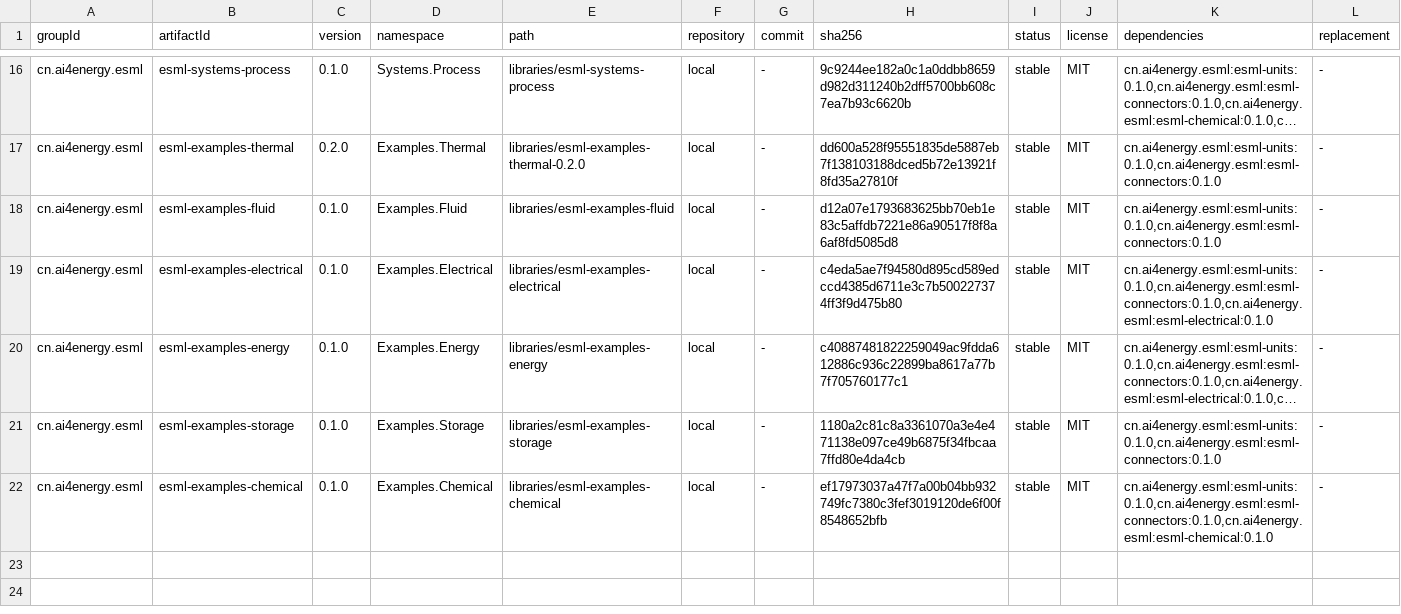
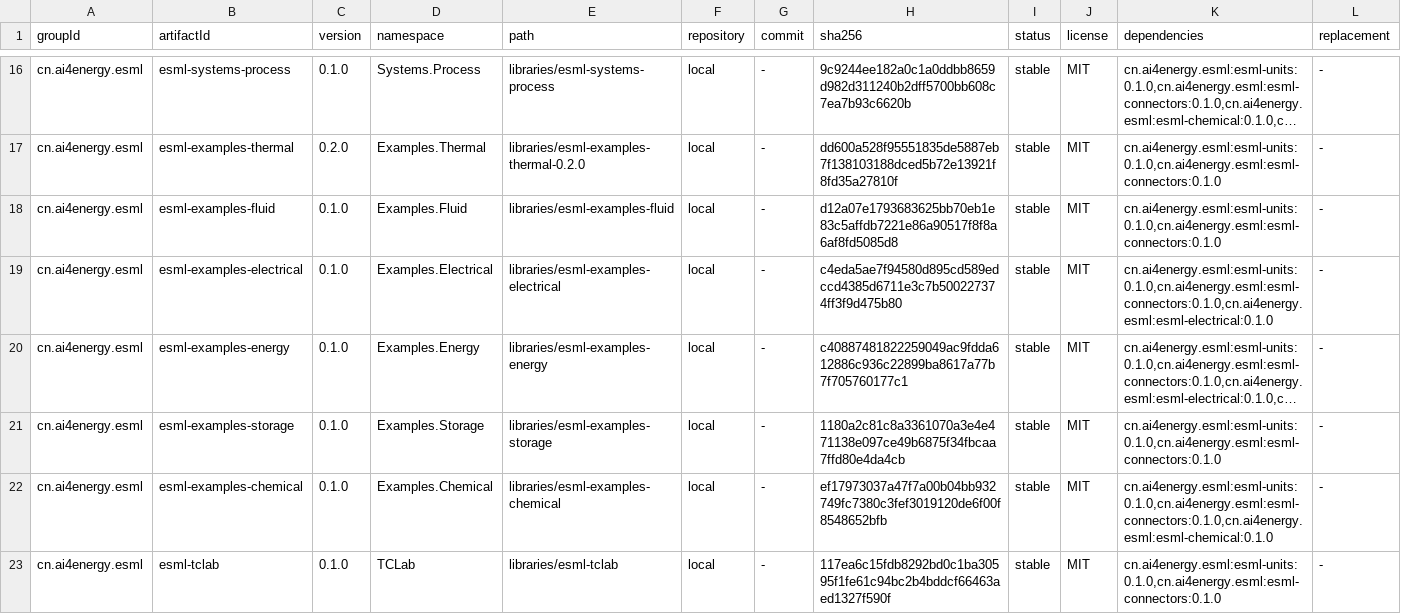
Before and after one commit to ai4energy/esml-libraries, a TSV file: registry/index.tsv, drawn as a sheet; only a part is shown, gaps mark what is left out; long unchanged cells end in ….

Commit message:
feat(library): 新增 esml-tclab 包（单位修正后的 TCLab 双热容模型）
把引擎 SIL 标定资产 examples/sil-calibration/tclab.esml 的**模型语义**落成
正式库件 cn.ai4energy.esml:esml-tclab:0.1.0，命名空间 TCLab，导出
TCLab.TCLab2Lumped。

- src/tclab.comp.esml：11 参数 / 2 状态 / 2 方程，方程与上游 APMonitor
  ArduinoModeling2 教学模型逐字一致；U / As 的类型单位用 W_per_m2_K
  （base W*m^-2*K^-1）、σ 用 W*m^-2*K^-4，修掉上游标成 W_per_K 造成的
  两条 I27 量纲不符（U 按面积用，U·A·(Ta−T1) 原本是 W·m²，跟 α1·Q1 加不到
  一起）。方程、参数值、初始条件一字未动。
- 带 <system name="Demo"> 自证壳（ADR-0014，消 I6 告警）。用通用演示点，
  不是 SIL 标定点：标定点与任务壳仍留在引擎侧 examples/sil-calibration/
  tclab.esml（库只放模型语义，外壳分离）。
- package.esml 只依赖 esml-units / esml-connectors；registry/index.tsv、
  registry.tsv、registry/namespaces.tsv、bom/esml-bom-0.2.0.esml 四处同步，
  指纹按 tools/validate_registry.py --write-digests 生成。

判据（原始末行）：
  python3 tools/validate_registry.py
  PASS: 22 coordinates, 21 namespaces
  esml check -L ~/esml-libraries libraries/esml-tclab/src/tclab.comp.esml
      summary: errors=0 warnings=0 models=2 systems=1 types=12 portTypes=4 units=17 functions=0 five_level=ok
  esml simulate ... --system Demo ⇒ 0 条 I27；inspect ⇒ well-posed=true
  负控：把 W_per_m2_K 的 base 改成 W/K ⇒ simulate 恰好回两条 I27
  消费方 <use library="cn.ai4energy.esml:esml-tclab:0.1.0"/> + 4 个 <set>
  覆写 ⇒ 轨迹与引擎 origin/main 的 SIL 资产 2402 行逐位一致（md5 相同）

```diff
--- a/registry/index.tsv
+++ b/registry/index.tsv
@@ -22 +22,2 @@ cn.ai4energy.esml	esml-examples-storage	0.1.0	Examples.Storage	libraries/esml-ex
 cn.ai4energy.esml	esml-examples-chemical	0.1.0	Examples.Chemical	libraries/esml-examples-chemical	local	-	ef17973037a47f7a00b04bb932749fc7380c3fef3019120de6f00f8548652bfb	stable	MIT	cn.ai4energy.esml:esml-units:0.1.0,cn.ai4energy.esml:esml-connectors:0.1.0,cn.ai4energy.esml:esml-chemical:0.1.0	-
+cn.ai4energy.esml	esml-tclab	0.1.0	TCLab	libraries/esml-tclab	local	-	117ea6c15fdb8292bd0c1ba30595f1fe61c94bc2b4bddcf66463aed1327f590f	stable	MIT	cn.ai4energy.esml:esml-units:0.1.0,cn.ai4energy.esml:esml-connectors:0.1.0	-
```
Also changed, not shown: registry.tsv, registry/namespaces.tsv, 4 other files.
